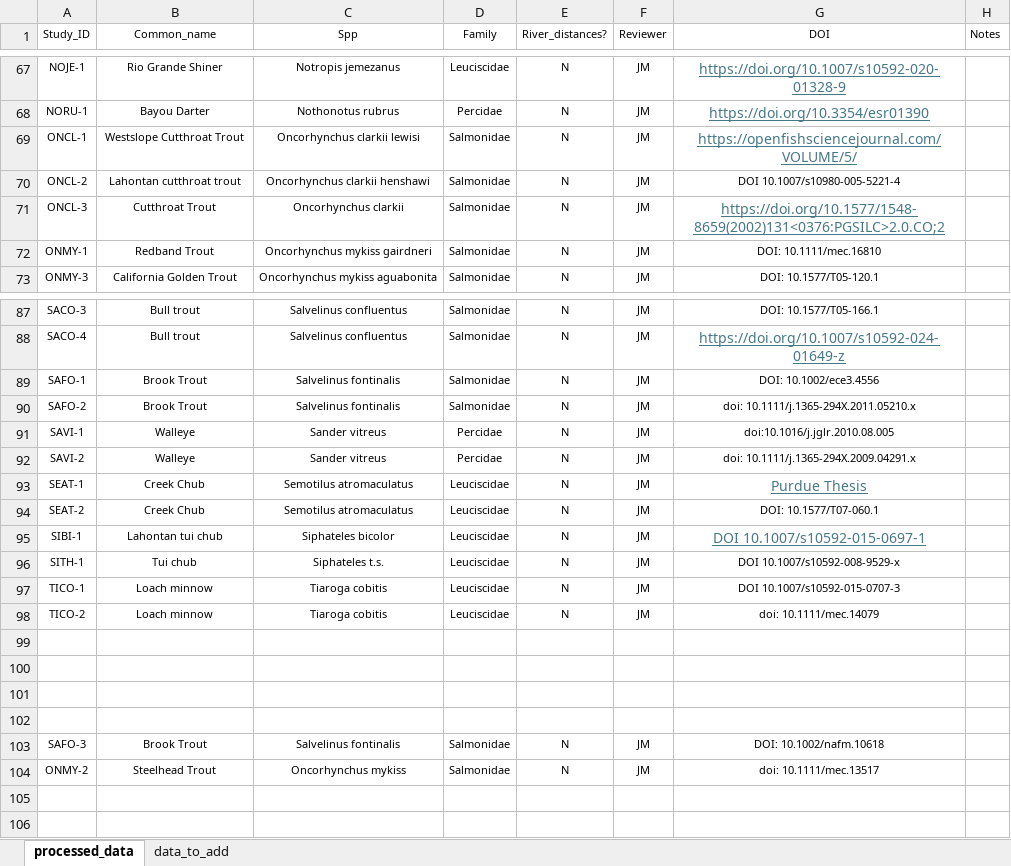
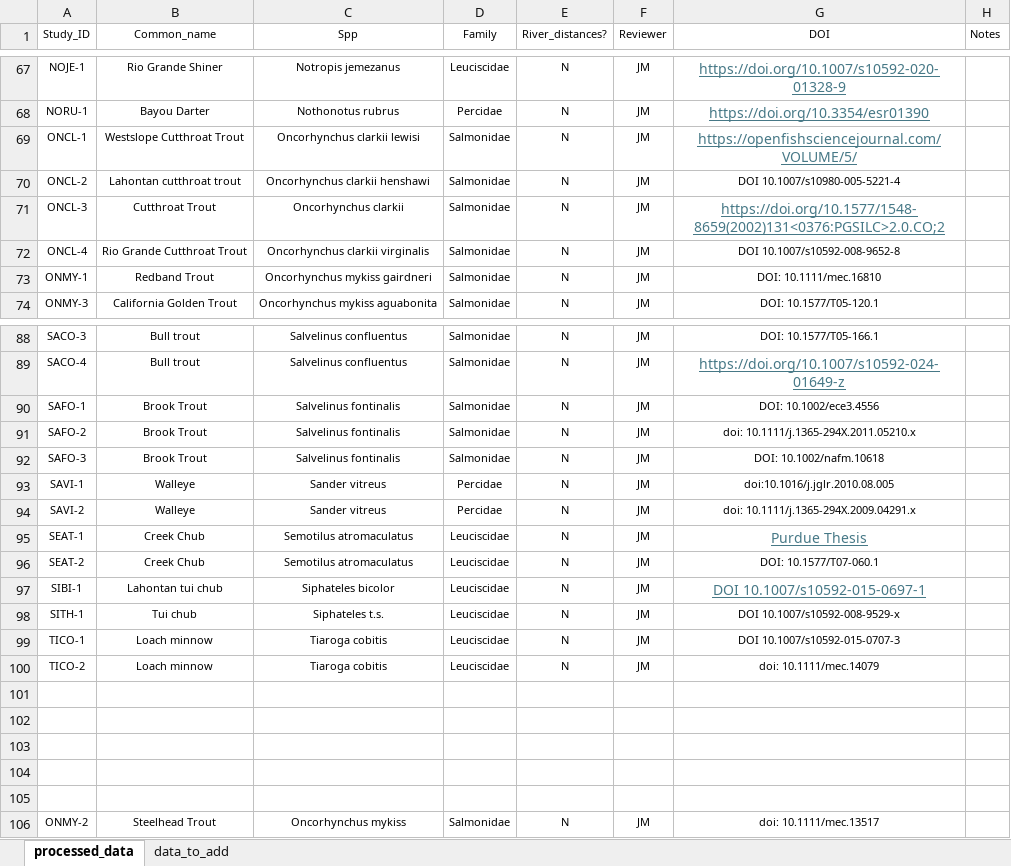
Before and after one commit to madisonbetts/DGS-Patterns-of-Fish-Diversity, an Excel workbook: Objective 2/Data/Study_metadata.xlsx, sheet processed_data, drawn as a sheet; only a part is shown, gaps mark what is left out; values as stored, in another font and other column widths than the file's, no borders; addresses are those after the commit; the diff names each change by its address in the sheet, - before the commit and + after, or states it on an @@ line.

```diff
--- a/Objective 2/Data/Study_metadata.xlsx (sheet processed_data)
+++ b/Objective 2/Data/Study_metadata.xlsx (sheet processed_data)
+row 72: ONCL-4 | Rio Grande Cutthroat Trout | Oncorhynchus clarkii virginalis | Salmonidae | N | JM | DOI 10.1007/s10592-008-9652-8
+row 92: SAFO-3 | Brook Trout | Salvelinus fontinalis | Salmonidae | N | JM | DOI: 10.1002/nafm.10618
-row 105: SAFO-3 | Brook Trout | Salvelinus fontinalis | Salmonidae | N | JM | DOI: 10.1002/nafm.10618
+row 105: (empty)
```
Also changed, not shown: 13 other files.
